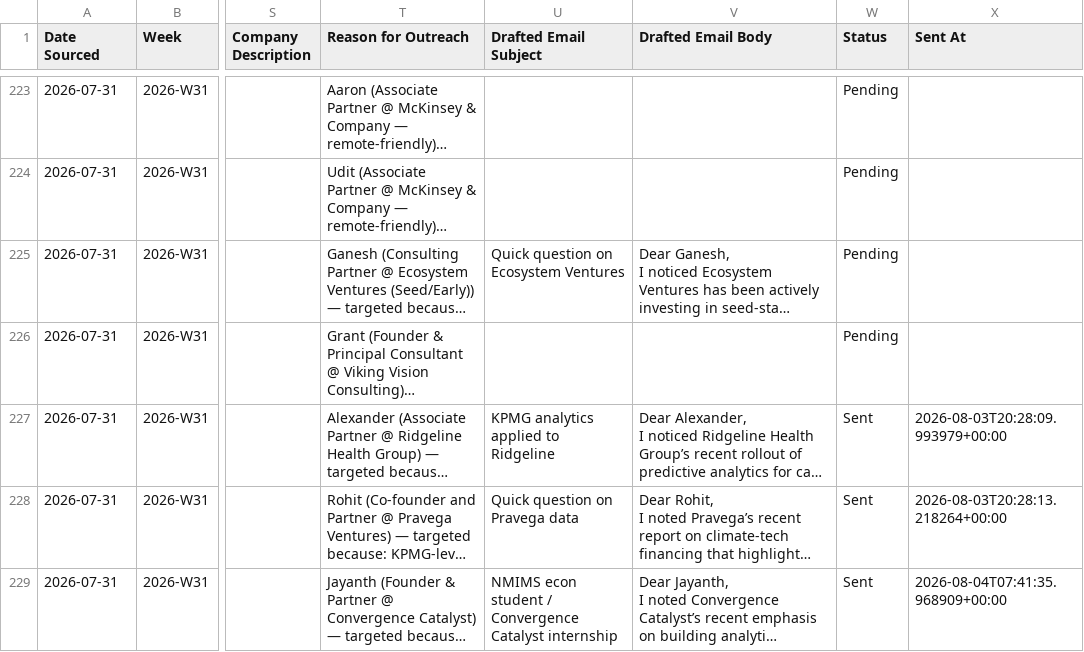
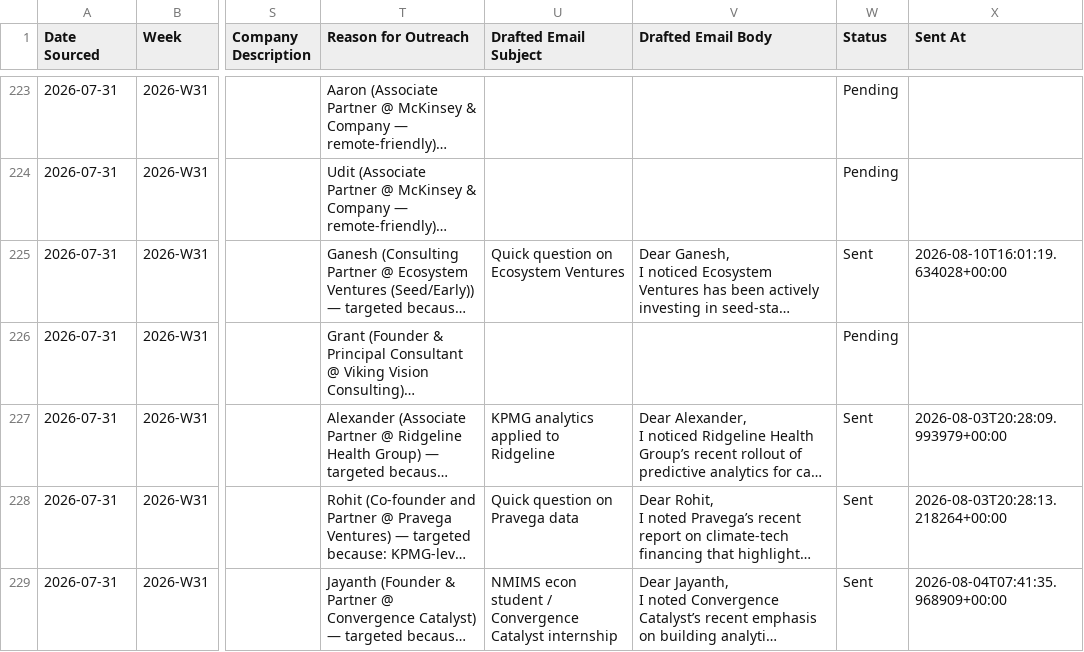
Before and after one commit to tanmaykaper/Automated-Targeted-Cold-Emailer, a CSV file: state/pipeline.csv, drawn as a sheet; only a part is shown, gaps mark what is left out; long unchanged cells end in …; the diff covers the shown part only; the diff names each change by its address in the sheet, - before the commit and + after, or states it on an @@ line.

```diff
--- a/state/pipeline.csv
+++ b/state/pipeline.csv
-W225 (Status): Pending
+W225 (Status): Sent
-X225 (Sent At): (empty)
+X225 (Sent At): 2026-08-10T16:01:19.634028+00:00
```
Also changed, not shown: 18 edited cells elsewhere in this file, 2 other files.
